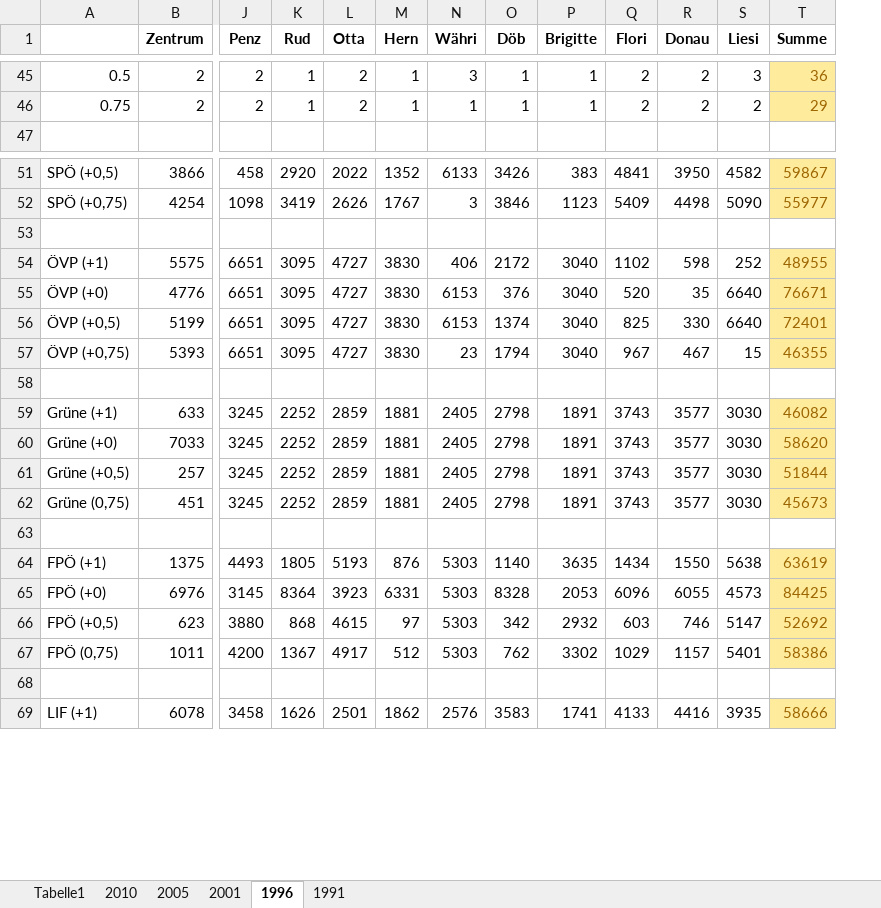
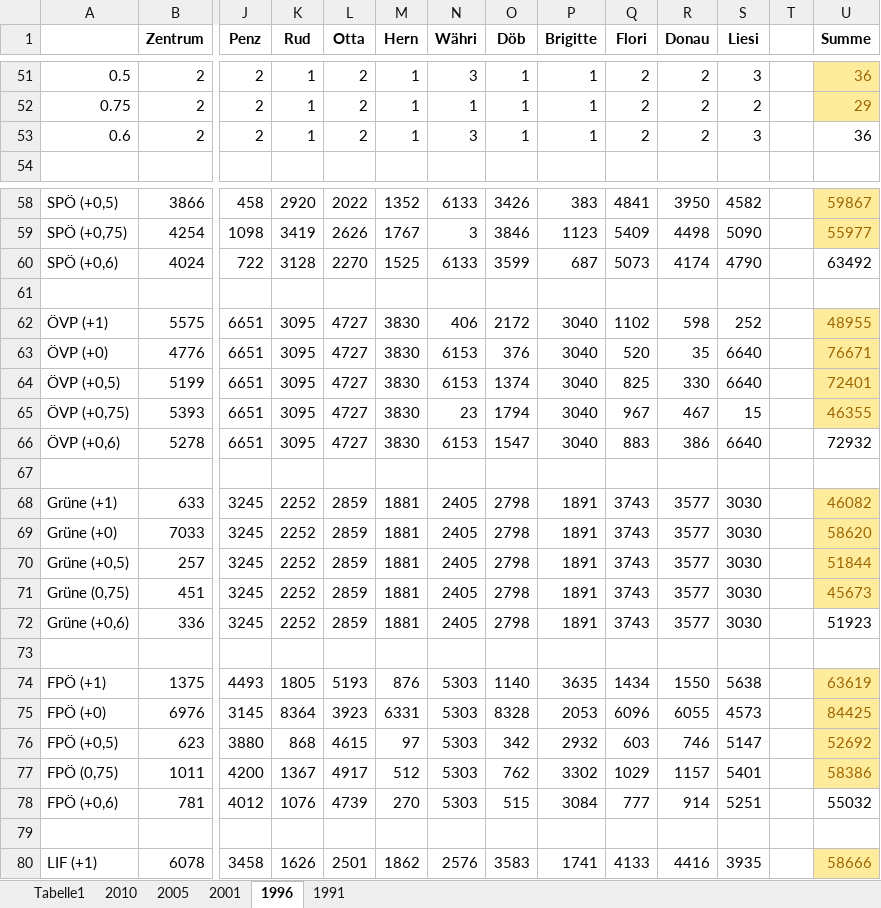
Before and after one commit to salx/Wienwahl, an Excel workbook: GR2010-1991.xlsx, sheet 1996, drawn as a sheet; only a part is shown, gaps mark what is left out; values as stored, in another font and other column widths than the file's, no borders; rows hold the shown columns only; the diff covers the shown part only; the diff names each change by its address in the sheet, - before the commit and + after, or states it on an @@ line.

```diff
--- a/GR2010-1991.xlsx (sheet 1996)
+++ b/GR2010-1991.xlsx (sheet 1996)
+column T, empty
+row 53: 0.6 | 2 | 2 | 1 | 2 | 1 | 3 | 1 | 1 | 2 | 2 | 3 |  | 36
+row 60: SPÖ (+0,6) | 4024 | 722 | 3128 | 2270 | 1525 | 6133 | 3599 | 687 | 5073 | 4174 | 4790 |  | 63492
+row 66: ÖVP (+0,6) | 5278 | 6651 | 3095 | 4727 | 3830 | 6153 | 1547 | 3040 | 883 | 386 | 6640 |  | 72932
+row 72: Grüne (+0,6) | 336 | 3245 | 2252 | 2859 | 1881 | 2405 | 2798 | 1891 | 3743 | 3577 | 3030 |  | 51923
+row 78: FPÖ (+0,6) | 781 | 4012 | 1076 | 4739 | 270 | 5303 | 515 | 3084 | 777 | 914 | 5251 |  | 55032
```
Also changed, not shown: 12 added rows elsewhere in this sheet, sheet 2005, sheet 2010, sheet 2001, formulas that keep their value, hidden cells, 6 other files.
